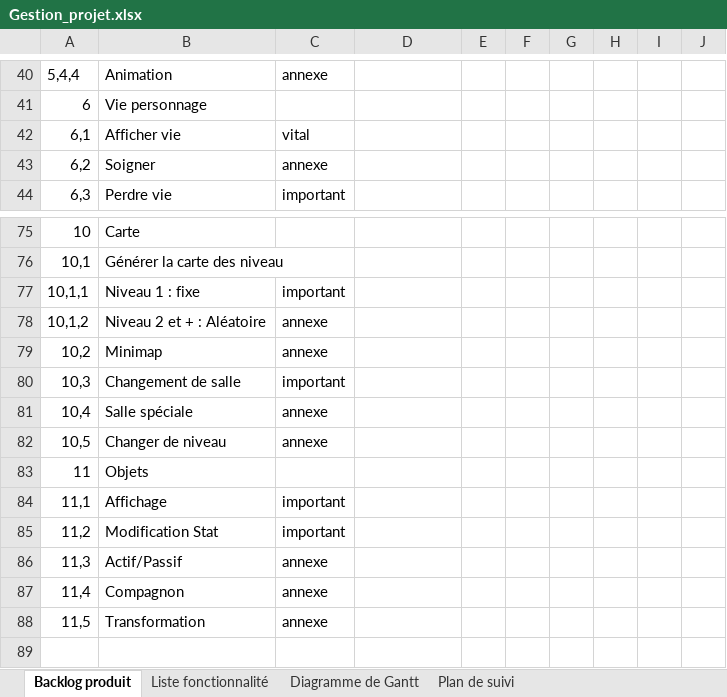
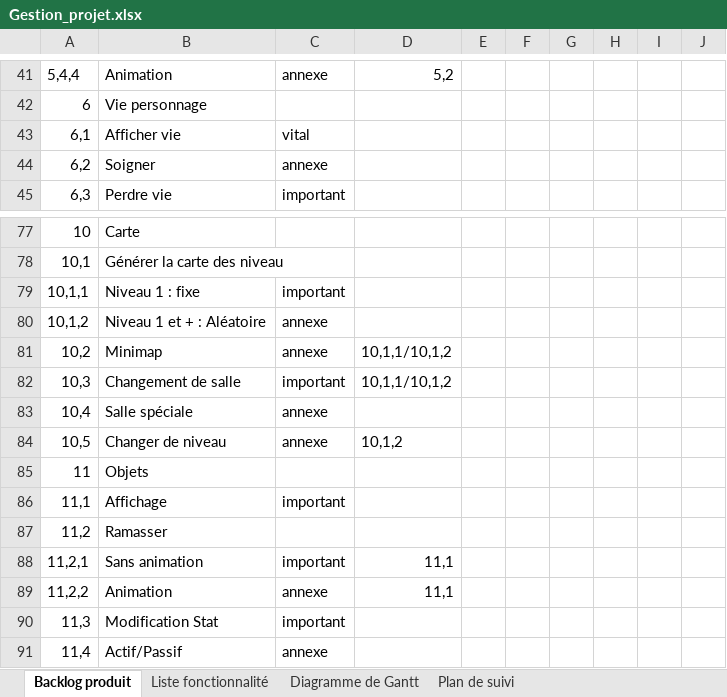
Before and after one commit to Arttys1/Clone-d-Isaac, an Excel workbook: Livrable/Gestion_projet.xlsx, sheet Backlog produit, drawn as a sheet; only a part is shown, gaps mark what is left out; the shorter side is filled out with more unchanged rows; values as stored, in another font and other column widths than the file's, no cell formats; conditional formats not drawn; addresses are those after the commit; the diff covers the shown part only; the diff names each change by its address in the sheet, - before the commit and + after, or states it on an @@ line.

```diff
--- a/Livrable/Gestion_projet.xlsx (sheet Backlog produit)
+++ b/Livrable/Gestion_projet.xlsx (sheet Backlog produit)
-D41: (empty)
+D41: 5,2
@@ column A renumbered from row 69 down @@
-B80: Niveau 2 et + : Aléatoire
+B80: Niveau 1 et + : Aléatoire
-D81:D82: (empty)
+D81:D82: 10,1,1/10,1,2
-D84: (empty)
+D84: 10,1,2
+row 87: 11,2 | Ramasser
+row 88: 11,2,1 | Sans animation | important | 11,1
+row 89: 11,2,2 | Animation | annexe | 11,1
```
Also changed, not shown: 3 added rows, 1 removed row and 30 edited cells elsewhere in this sheet, cell formats.
